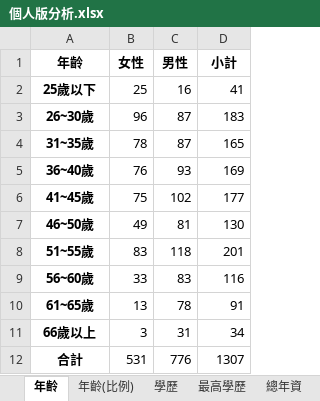
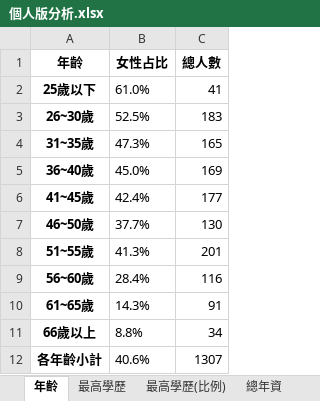
Before and after one commit to stu00608/PartTime_PythonAnalysis, an Excel workbook: personal/outputs/個人版分析.xlsx, sheet 年齡, drawn as a sheet; values as stored, in another font and other column widths than the file's, no borders; removed rows and columns are numbered as before the commit, all else as after; the diff names each change by its address in the sheet, - before the commit and + after, or states it on an @@ line.

```diff
--- a/personal/outputs/個人版分析.xlsx (sheet 年齡)
+++ b/personal/outputs/個人版分析.xlsx (sheet 年齡)
-sheet tab: 學歷
+sheet tab: 最高學歷(比例)
-sheet tab: 年齡(比例)
@@ sheet tab order changed: 年齡 | 最高學歷 | 最高學歷(比例) | 總年資 @@
-column B (女性), rows 2-12: 25 | 96 | 78 | 76 | 75 | 49 | 83 | 33 | 13 | 3 | 531
-column C (男性), rows 2-12: 16 | 87 | 87 | 93 | 102 | 81 | 118 | 83 | 78 | 31 | 776
+column B (女性占比), rows 2-12: 61.0% | 52.5% | 47.3% | 45.0% | 42.4% | 37.7% | 41.3% | 28.4% | 14.3% | 8.8% | 40.6%
-C1: 小計
+C1: 總人數
-A12 (年齡): 合計
+A12 (年齡): 各年齡小計
```
Also changed, not shown: sheet 最高學歷(比例), sheet 女性身上求學階段有否差異, sheet 哪些福利措施最有助於您留在工程與科技領域就業, sheet 預期的職涯發展需要哪些配合因素來達成, sheet 對於現任職務之五年後職涯發展的預期, sheet 工程與科技領域女性身上職務選擇有否差異, 13 more sheets, other sheet tabs, 1 other file.
